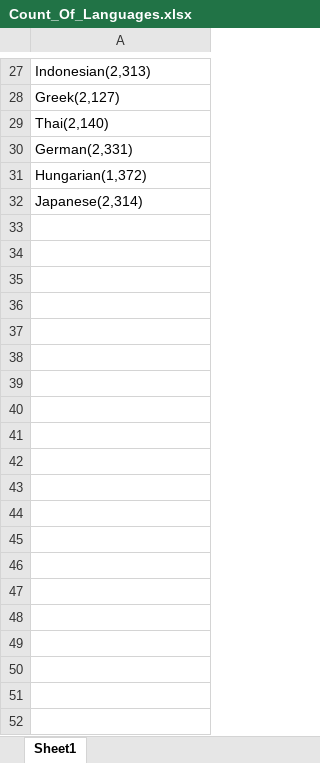
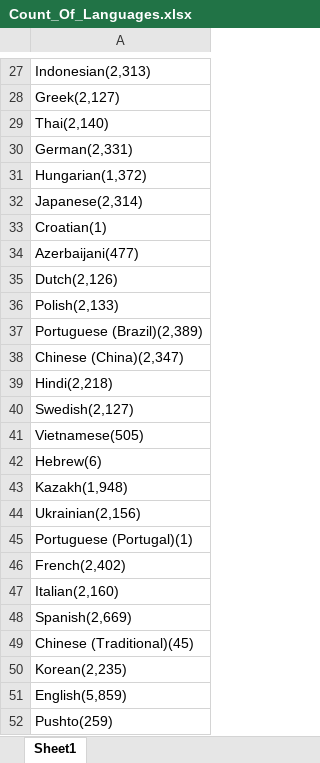
Before and after one commit to JhaHarsh13/Team_ChatureBhature_IdentifyCourses, an Excel workbook: IdentifyCourses.Coursera.org/target/test-classes/Count_Of_Languages.xlsx, sheet Sheet1, drawn as a sheet; only a part is shown, gaps mark what is left out; values as stored, in another font and other column widths than the file's, no borders; the diff covers the shown part only; the diff names each change by its address in the sheet, - before the commit and + after, or states it on an @@ line.

```diff
--- a/IdentifyCourses.Coursera.org/target/test-classes/Count_Of_Languages.xlsx (sheet Sheet1)
+++ b/IdentifyCourses.Coursera.org/target/test-classes/Count_Of_Languages.xlsx (sheet Sheet1)
+row 33: Croatian(1)
+row 34: Azerbaijani(477)
+row 35: Dutch(2,126)
+row 36: Polish(2,133)
+row 37: Portuguese (Brazil)(2,389)
+row 38: Chinese (China)(2,347)
+row 39: Hindi(2,218)
+row 40: Swedish(2,127)
+row 41: Vietnamese(505)
+row 42: Hebrew(6)
+row 43: Kazakh(1,948)
+row 44: Ukrainian(2,156)
+row 45: Portuguese (Portugal)(1)
+row 46: French(2,402)
+row 47: Italian(2,160)
+row 48: Spanish(2,669)
+row 49: Chinese (Traditional)(45)
+row 50: Korean(2,235)
+row 51: English(5,859)
+row 52: Pushto(259)
```
Also changed, not shown: 11 added rows elsewhere in this sheet, 10 other files.
